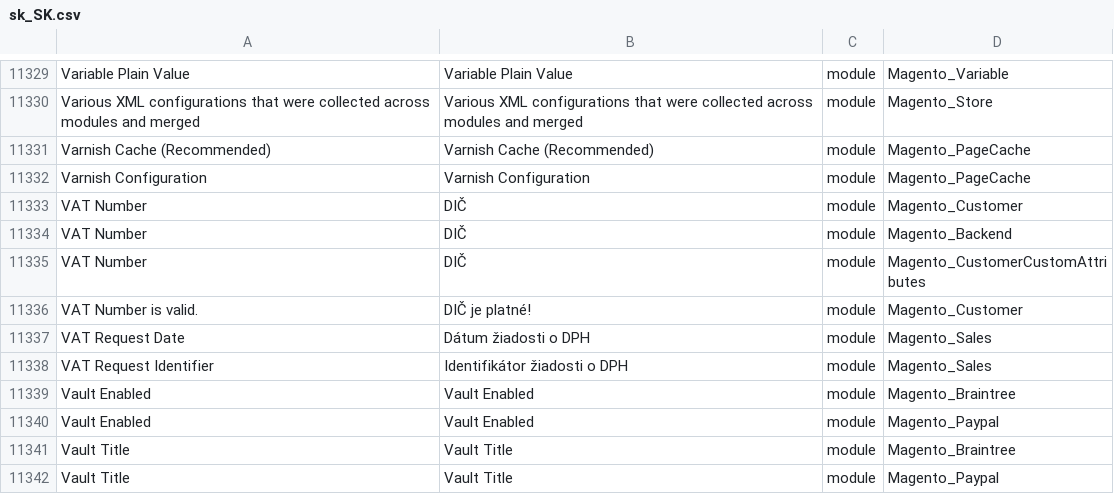
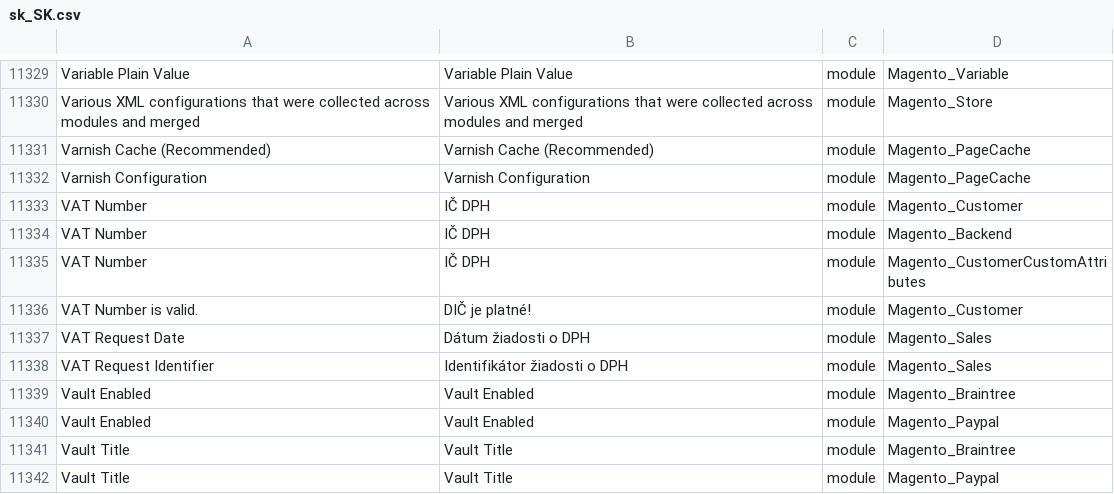
Before and after one commit to aveadev/magento-2-slovak-language-pack, a CSV file: sk_SK.csv, drawn as a sheet; only a part is shown, gaps mark what is left out.

```diff
--- a/sk_SK.csv
+++ b/sk_SK.csv
@@ -11367,5 +11367,5 @@ Varnish Cache (Recommended),Varnish Cache (Recommended),module,Magento_PageCache
 Varnish Configuration,Varnish Configuration,module,Magento_PageCache
-VAT Number,DIČ,module,Magento_Customer
-VAT Number,DIČ,module,Magento_Backend
-VAT Number,DIČ,module,Magento_CustomerCustomAttributes
+VAT Number,IČ DPH,module,Magento_Customer
+VAT Number,IČ DPH,module,Magento_Backend
+VAT Number,IČ DPH,module,Magento_CustomerCustomAttributes
 VAT Number is valid.,DIČ je platné!,module,Magento_Customer
```
Also changed, not shown: 4 other files.
